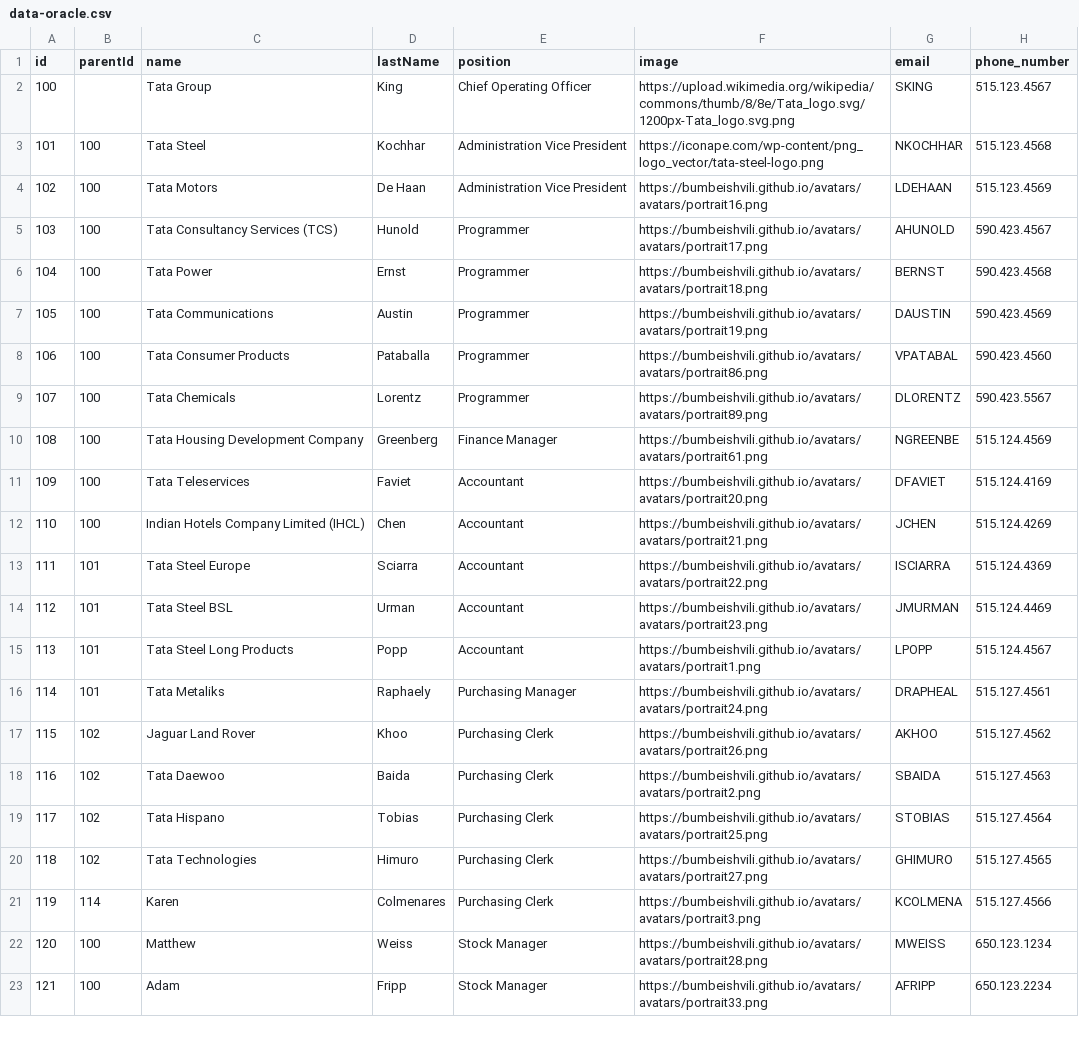
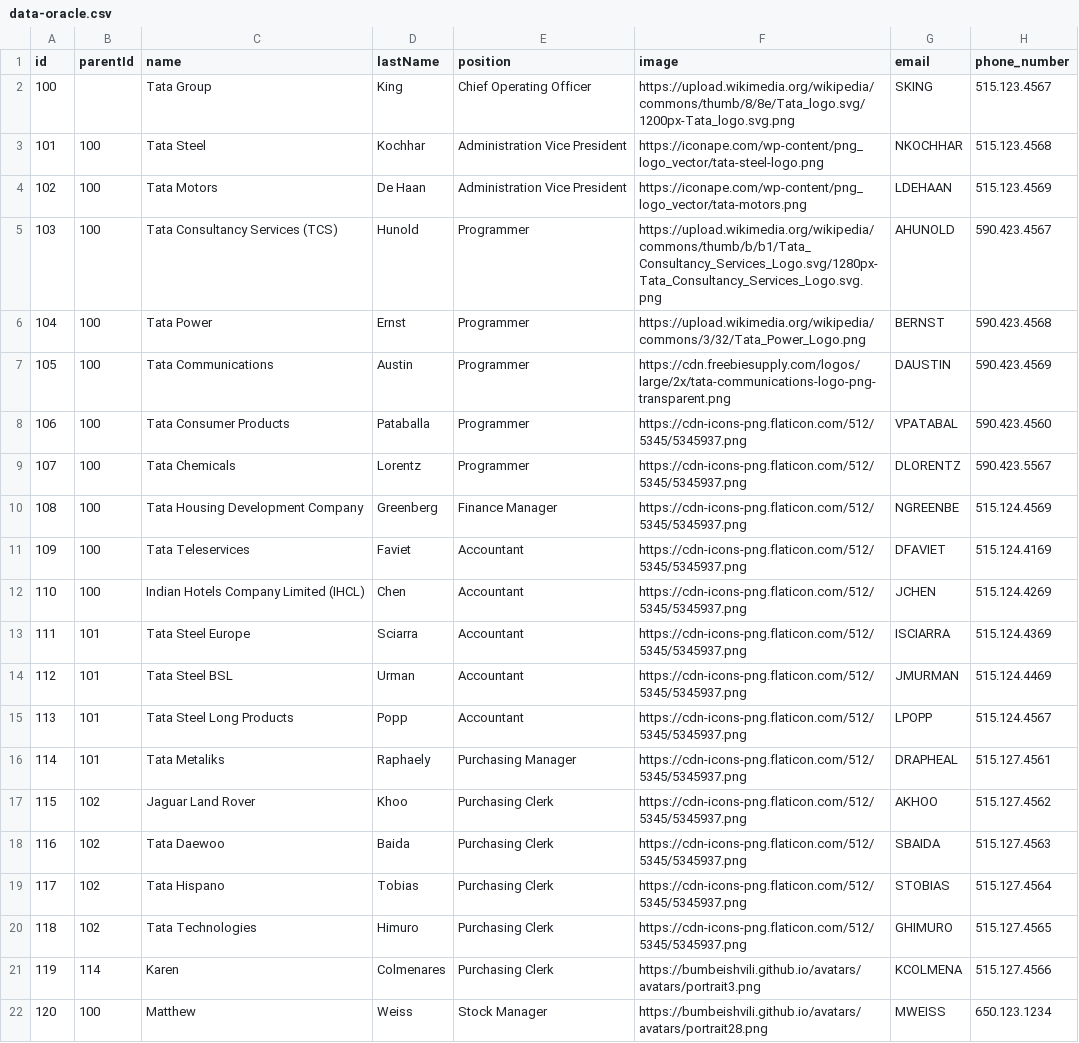
Before and after one commit to pranshu-de/sample-data, a CSV file: data-oracle.csv, drawn as a sheet; only a part is shown; the shorter side is filled out with more unchanged rows; the diff names each change by its address in the sheet, - before the commit and + after, or states it on an @@ line.

Commit message:
Add files via upload

```diff
--- a/data-oracle.csv
+++ b/data-oracle.csv
-F4 (image): https://bumbeishvili.github.io/avatars/avatars/portrait16.png
+F4 (image): https://iconape.com/wp-content/png_logo_vector/tata-motors.png
-F5 (image): https://bumbeishvili.github.io/avatars/avatars/portrait17.png
+F5 (image): https://upload.wikimedia.org/wikipedia/commons/thumb/b/b1/Tata_Consultancy_Services_Logo.svg/1280px-Tata_Consultancy_Services_Logo.svg.png
-F6 (image): https://bumbeishvili.github.io/avatars/avatars/portrait18.png
+F6 (image): https://upload.wikimedia.org/wikipedia/commons/3/32/Tata_Power_Logo.png
-F7 (image): https://bumbeishvili.github.io/avatars/avatars/portrait19.png
+F7 (image): https://cdn.freebiesupply.com/logos/large/2x/tata-communications-logo-png-transparent.png
-F8 (image): https://bumbeishvili.github.io/avatars/avatars/portrait86.png
+F8 (image): https://cdn-icons-png.flaticon.com/512/5345/5345937.png
-F9 (image): https://bumbeishvili.github.io/avatars/avatars/portrait89.png
+F9 (image): https://cdn-icons-png.flaticon.com/512/5345/5345937.png
-F10 (image): https://bumbeishvili.github.io/avatars/avatars/portrait61.png
+F10 (image): https://cdn-icons-png.flaticon.com/512/5345/5345937.png
-F11 (image): https://bumbeishvili.github.io/avatars/avatars/portrait20.png
+F11 (image): https://cdn-icons-png.flaticon.com/512/5345/5345937.png
-F12 (image): https://bumbeishvili.github.io/avatars/avatars/portrait21.png
+F12 (image): https://cdn-icons-png.flaticon.com/512/5345/5345937.png
-F13 (image): https://bumbeishvili.github.io/avatars/avatars/portrait22.png
+F13 (image): https://cdn-icons-png.flaticon.com/512/5345/5345937.png
-F14 (image): https://bumbeishvili.github.io/avatars/avatars/portrait23.png
+F14 (image): https://cdn-icons-png.flaticon.com/512/5345/5345937.png
-F15 (image): https://bumbeishvili.github.io/avatars/avatars/portrait1.png
+F15 (image): https://cdn-icons-png.flaticon.com/512/5345/5345937.png
-F16 (image): https://bumbeishvili.github.io/avatars/avatars/portrait24.png
+F16 (image): https://cdn-icons-png.flaticon.com/512/5345/5345937.png
-F17 (image): https://bumbeishvili.github.io/avatars/avatars/portrait26.png
+F17 (image): https://cdn-icons-png.flaticon.com/512/5345/5345937.png
-F18 (image): https://bumbeishvili.github.io/avatars/avatars/portrait2.png
+F18 (image): https://cdn-icons-png.flaticon.com/512/5345/5345937.png
-F19 (image): https://bumbeishvili.github.io/avatars/avatars/portrait25.png
+F19 (image): https://cdn-icons-png.flaticon.com/512/5345/5345937.png
-F20 (image): https://bumbeishvili.github.io/avatars/avatars/portrait27.png
+F20 (image): https://cdn-icons-png.flaticon.com/512/5345/5345937.png
```
